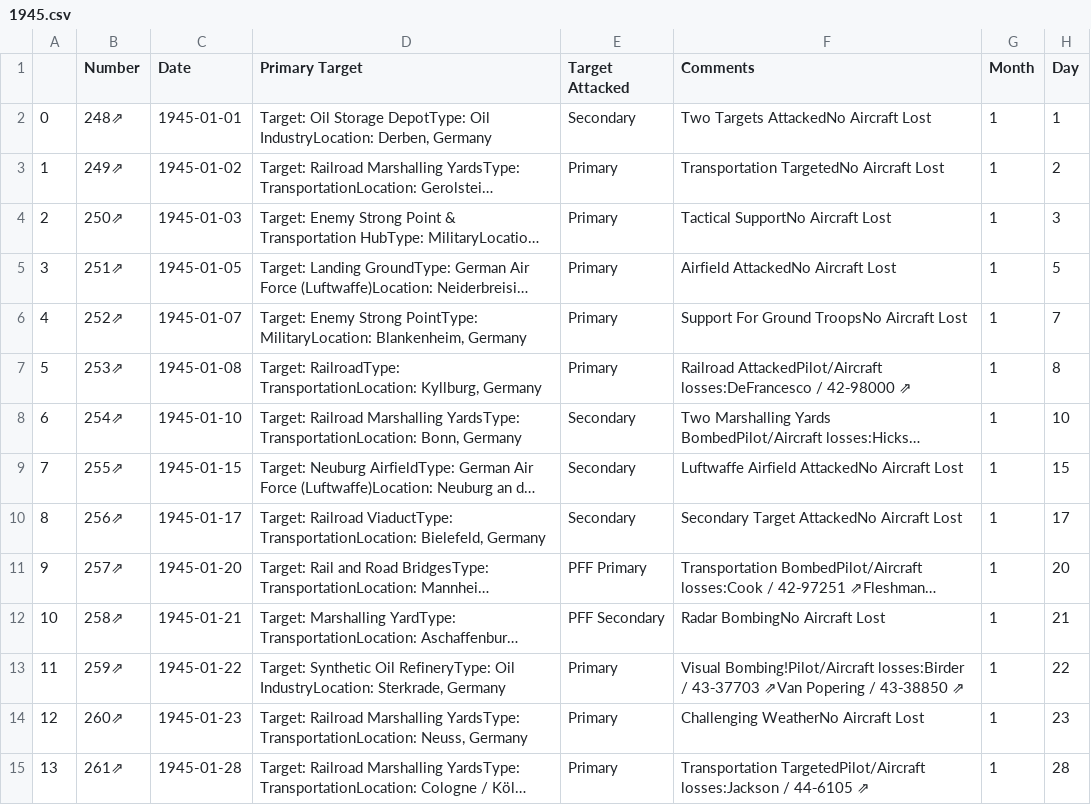
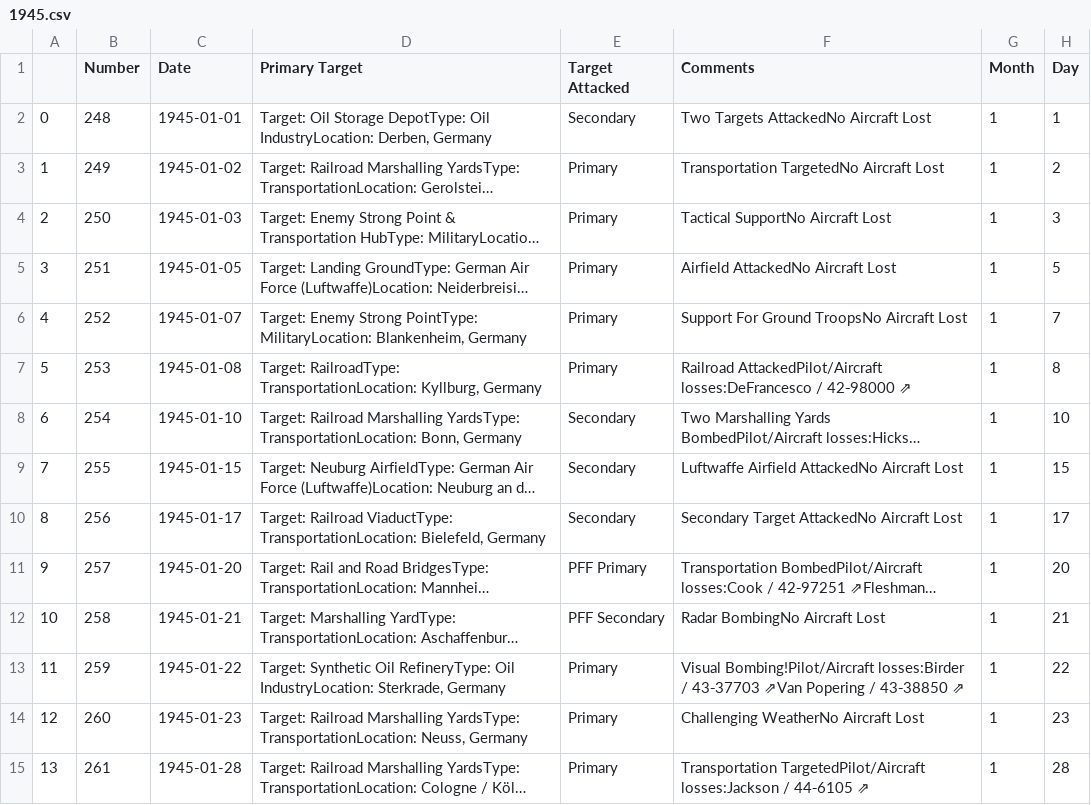
Before and after one commit to velocharts/384th-missions, a CSV file: 1945.csv, drawn as a sheet; only a part is shown; long unchanged cells end in …; the diff covers the shown part only; the diff names each change by its address in the sheet, - before the commit and + after, or states it on an @@ line.

Commit message:
Update 1945.csv
Fix mission numbers

```diff
--- a/1945.csv
+++ b/1945.csv
-B2 (Number): 248⇗
+B2 (Number): 248
-B3 (Number): 249⇗
+B3 (Number): 249
-B4 (Number): 250⇗
+B4 (Number): 250
-B5 (Number): 251⇗
+B5 (Number): 251
-B6 (Number): 252⇗
+B6 (Number): 252
-B7 (Number): 253⇗
+B7 (Number): 253
-B8 (Number): 254⇗
+B8 (Number): 254
-B9 (Number): 255⇗
+B9 (Number): 255
-B10 (Number): 256⇗
+B10 (Number): 256
-B11 (Number): 257⇗
+B11 (Number): 257
-B12 (Number): 258⇗
+B12 (Number): 258
-B13 (Number): 259⇗
+B13 (Number): 259
-B14 (Number): 260⇗
+B14 (Number): 260
-B15 (Number): 261⇗
+B15 (Number): 261
```
Also changed, not shown: 56 edited cells elsewhere in this file.
